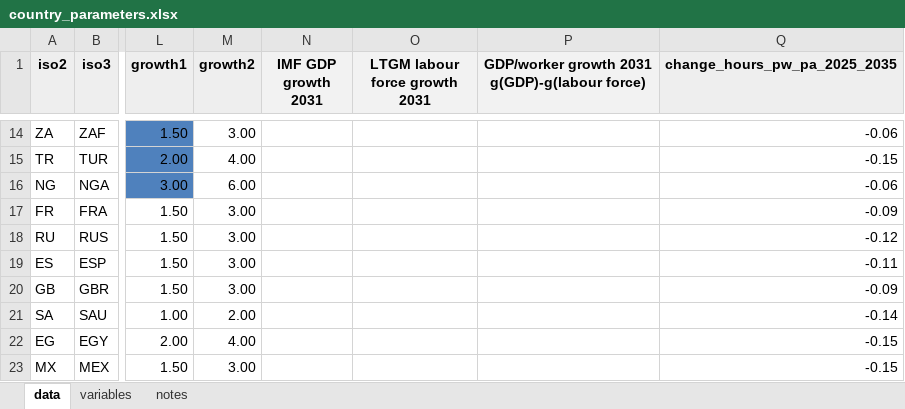
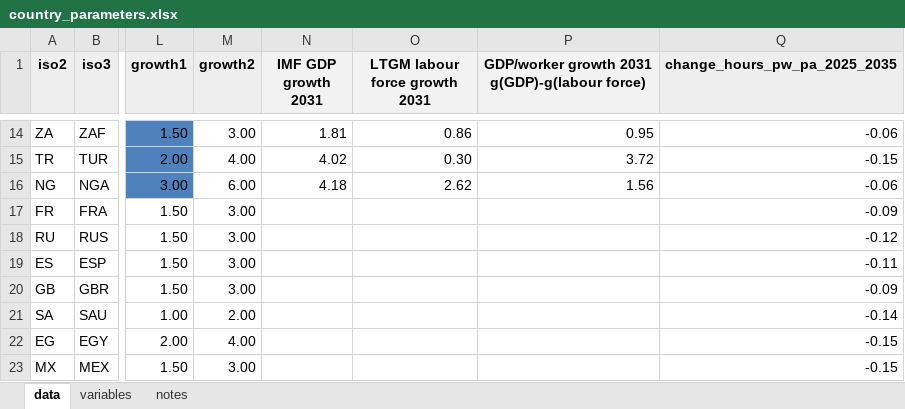
Before and after one commit to bixiou/global_justice, an Excel workbook: data/country_parameters.xlsx, sheet data, drawn as a sheet; only a part is shown, gaps mark what is left out; values as stored, in another font and other column widths than the file's, no borders; the diff covers the shown part only; the diff names each change by its address in the sheet, - before the commit and + after, or states it on an @@ line.

Commit message:
Update to growth rates for all countries

```diff
--- a/data/country_parameters.xlsx (sheet data)
+++ b/data/country_parameters.xlsx (sheet data)
-N14 (IMF GDP growth 2031): (empty)
+N14 (IMF GDP growth 2031): 1.81
-O14 (LTGM labour force growth 2031): (empty)
+O14 (LTGM labour force growth 2031): 0.86
-P14: (empty)
+P14: 0.95
-N15 (IMF GDP growth 2031): (empty)
+N15 (IMF GDP growth 2031): 4.02
-O15 (LTGM labour force growth 2031): (empty)
+O15 (LTGM labour force growth 2031): 0.30
-P15: (empty)
+P15: 3.72
-N16 (IMF GDP growth 2031): (empty)
+N16 (IMF GDP growth 2031): 4.18
-O16 (LTGM labour force growth 2031): (empty)
+O16 (LTGM labour force growth 2031): 2.62
-P16: (empty)
+P16: 1.56
```
Also changed, not shown: 30 edited cells and cell formats elsewhere in this sheet, formulas that keep their value.
